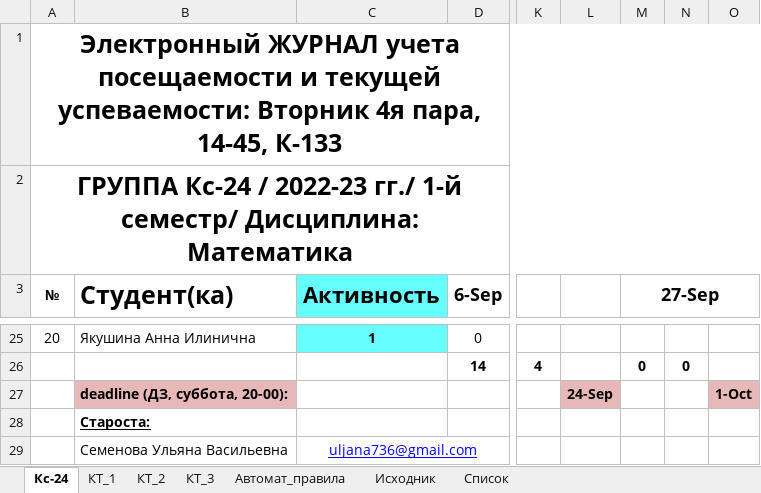
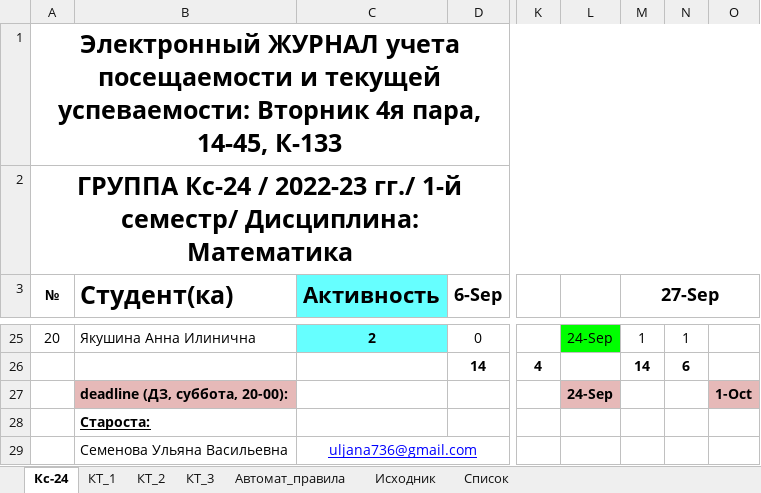
Before and after one commit to ViktoriyaMosolova/3sem, an Excel workbook: Диффуры/Кс-24_Электронный журнал Учебный год_2022_23_1й семестр_Дисциплина_Высшая математика.xlsx, sheet Кс-24, drawn as a sheet; only a part is shown, gaps mark what is left out; values as stored, in another font and other column widths than the file's, no borders; conditional formats not drawn; the diff covers the shown part only; the diff names each change by its address in the sheet, - before the commit and + after, or states it on an @@ line.

```diff
--- a/Диффуры/Кс-24_Электронный журнал Учебный год_2022_23_1й семестр_Дисциплина_Высшая математика.xlsx (sheet Кс-24)
+++ b/Диффуры/Кс-24_Электронный журнал Учебный год_2022_23_1й семестр_Дисциплина_Высшая математика.xlsx (sheet Кс-24)
-C25 (Активность): 1
+C25 (Активность): 2
-L25: (empty)
+L25: 24-Sep
-L25 fill: none
+L25 fill: #00FF00
-M25 (27-Sep): (empty)
+M25 (27-Sep): 1
-N25: (empty)
+N25: 1
-M26 (27-Sep): 0
+M26 (27-Sep): 14
-N26: 0
+N26: 6
```
Also changed, not shown: 41 edited cells and cell formats elsewhere in this sheet, 32 other files.
